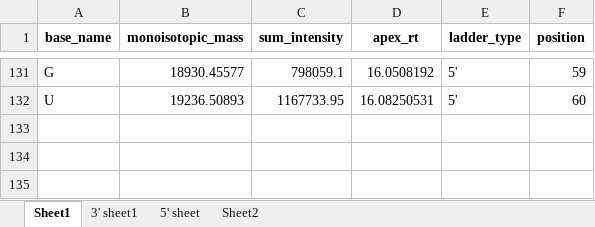
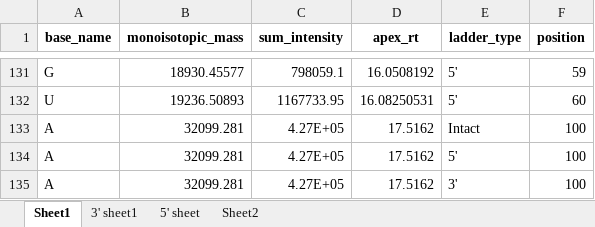
Before and after one commit to Shangsi-Lin/RNA_simulation, an Excel workbook: Data/sgRNA/Figure5/N100M_sequence_result/N100M_plot.xlsx, sheet Sheet1, drawn as a sheet; only a part is shown, gaps mark what is left out; values as stored, in another font and other column widths than the file's, no borders; the diff names each change by its address in the sheet, - before the commit and + after, or states it on an @@ line.

```diff
--- a/Data/sgRNA/Figure5/N100M_sequence_result/N100M_plot.xlsx (sheet Sheet1)
+++ b/Data/sgRNA/Figure5/N100M_sequence_result/N100M_plot.xlsx (sheet Sheet1)
+row 133: A | 32099.281 | 4.27E+05 | 17.5162 | Intact | 100
+row 134: A | 32099.281 | 4.27E+05 | 17.5162 | 5' | 100
+row 135: A | 32099.281 | 4.27E+05 | 17.5162 | 3' | 100
```
Also changed, not shown: Data/sgRNA/Figure5/N100N_sequence_result/N100N_plot.xlsx, 45 other files.
